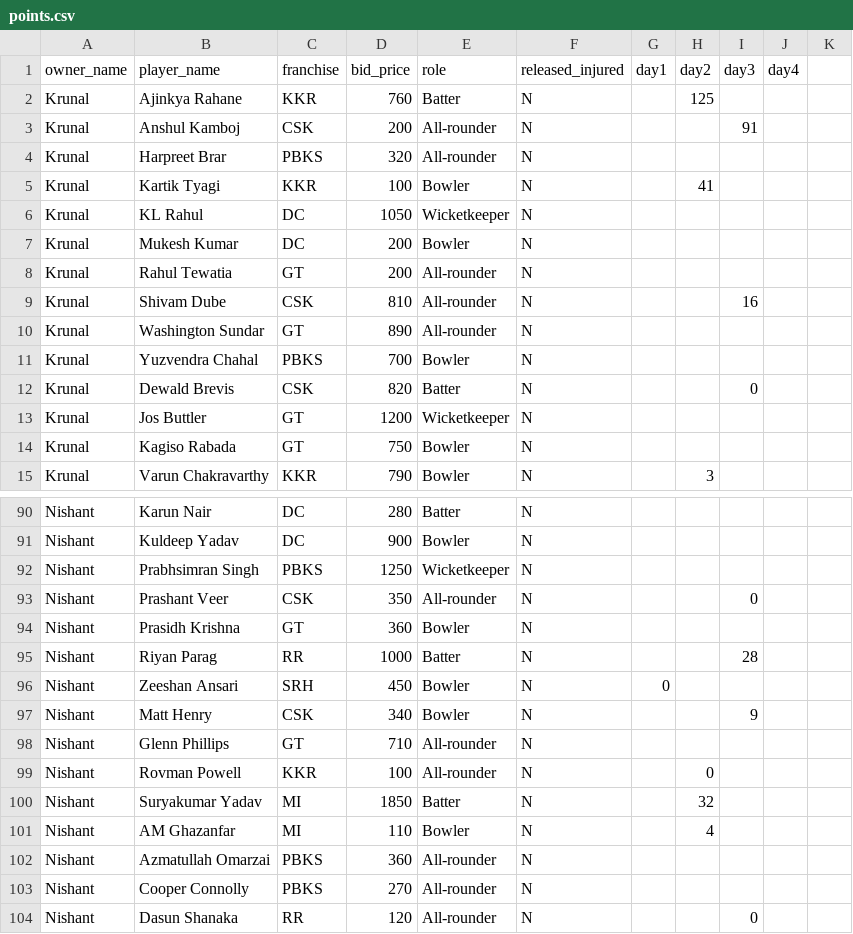
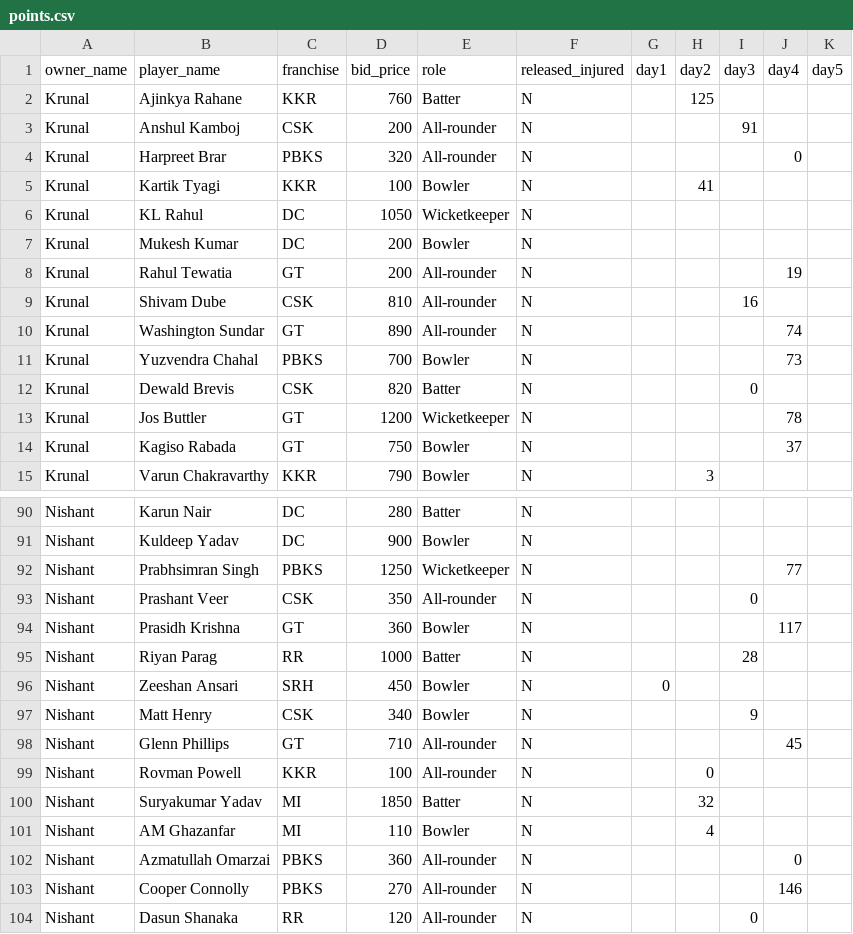
Before and after one commit to AsifCodeBank123/ipl_fe_group, a CSV file: data/points.csv, drawn as a sheet; only a part is shown, gaps mark what is left out; the diff covers the shown part only.

Commit message:
gt vs pbks points updated

```diff
--- a/data/points.csv
+++ b/data/points.csv
@@ -1 +1 @@
-owner_name,player_name,franchise,bid_price,role,released_injured,day1,day2,day3,day4
+owner_name,player_name,franchise,bid_price,role,released_injured,day1,day2,day3,day4,day5
@@ -4 +4 @@ Krunal,Anshul Kamboj,CSK,200,All-rounder,N,,,91,
-Krunal,Harpreet Brar,PBKS,320,All-rounder,N,,,,
+Krunal,Harpreet Brar,PBKS,320,All-rounder,N,,,,0,
@@ -8 +8 @@ Krunal,Mukesh Kumar,DC,200,Bowler,N,,,,
-Krunal,Rahul Tewatia,GT,200,All-rounder,N,,,,
+Krunal,Rahul Tewatia,GT,200,All-rounder,N,,,,19,
@@ -10,2 +10,2 @@ Krunal,Shivam Dube,CSK,810,All-rounder,N,,,16,
-Krunal,Washington Sundar,GT,890,All-rounder,N,,,,
-Krunal,Yuzvendra Chahal,PBKS,700,Bowler,N,,,,
+Krunal,Washington Sundar,GT,890,All-rounder,N,,,,74,
+Krunal,Yuzvendra Chahal,PBKS,700,Bowler,N,,,,73,
@@ -13,2 +13,2 @@ Krunal,Dewald Brevis,CSK,820,Batter,N,,,0,
-Krunal,Jos Buttler,GT,1200,Wicketkeeper,N,,,,
-Krunal,Kagiso Rabada,GT,750,Bowler,N,,,,
+Krunal,Jos Buttler,GT,1200,Wicketkeeper,N,,,,78,
+Krunal,Kagiso Rabada,GT,750,Bowler,N,,,,37,
@@ -92 +92 @@ Nishant,Kuldeep Yadav,DC,900,Bowler,N,,,,
-Nishant,Prabhsimran Singh,PBKS,1250,Wicketkeeper,N,,,,
+Nishant,Prabhsimran Singh,PBKS,1250,Wicketkeeper,N,,,,77,
@@ -94 +94 @@ Nishant,Prashant Veer,CSK,350,All-rounder,N,,,0,
-Nishant,Prasidh Krishna,GT,360,Bowler,N,,,,
+Nishant,Prasidh Krishna,GT,360,Bowler,N,,,,117,
@@ -98 +98 @@ Nishant,Matt Henry,CSK,340,Bowler,N,,,9,
-Nishant,Glenn Phillips,GT,710,All-rounder,N,,,,
+Nishant,Glenn Phillips,GT,710,All-rounder,N,,,,45,
@@ -102,2 +102,2 @@ Nishant,AM Ghazanfar,MI,110,Bowler,N,,4,,
-Nishant,Azmatullah Omarzai,PBKS,360,All-rounder,N,,,,
-Nishant,Cooper Connolly,PBKS,270,All-rounder,N,,,,
+Nishant,Azmatullah Omarzai,PBKS,360,All-rounder,N,,,,0,
+Nishant,Cooper Connolly,PBKS,270,All-rounder,N,,,,146,
```
Also changed, not shown: 21 edited cells elsewhere in this file.
